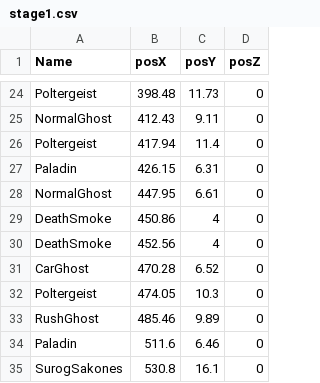
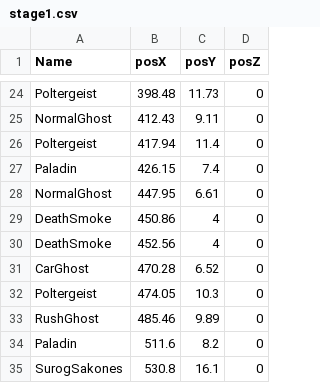
Before and after one commit to sagasa/B04, a CSV file: Assets/Map/stage1.csv, drawn as a sheet; only a part is shown, gaps mark what is left out.

Commit message:
ステージ1のパラディンの設置

```diff
--- a/Assets/Map/stage1.csv
+++ b/Assets/Map/stage1.csv
@@ -26,3 +26,3 @@ NormalGhost,412.43,9.11,0
 Poltergeist,417.94,11.4,0
-Paladin,426.15,6.31,0
+Paladin,426.15,7.4,0
 NormalGhost,447.95,6.61,0
@@ -33,3 +33,3 @@ Poltergeist,474.05,10.3,0
 RushGhost,485.46,9.89,0
-Paladin,511.6,6.46,0
+Paladin,511.6,8.2,0
 SurogSakones,530.8,16.1,0
```
